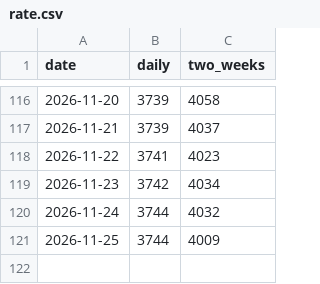
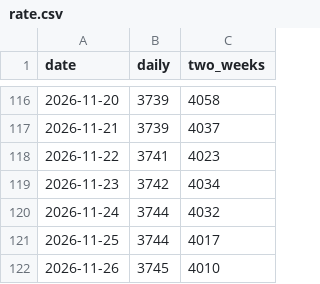
Before and after one commit to kaz9120/himawari-rs, a CSV file: rate.csv, drawn as a sheet; only a part is shown, gaps mark what is left out.

```diff
--- a/rate.csv
+++ b/rate.csv
@@ -120,2 +120,3 @@ date,daily,two_weeks
 2026-11-24,3744,4032
-2026-11-25,3744,4009
+2026-11-25,3744,4017
+2026-11-26,3745,4010
```
Also changed, not shown: 1 other file.
